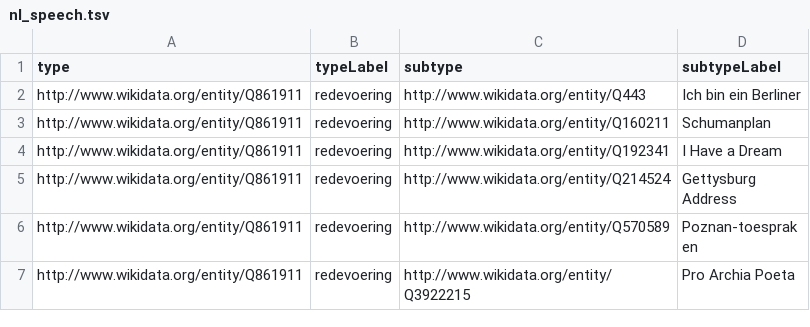
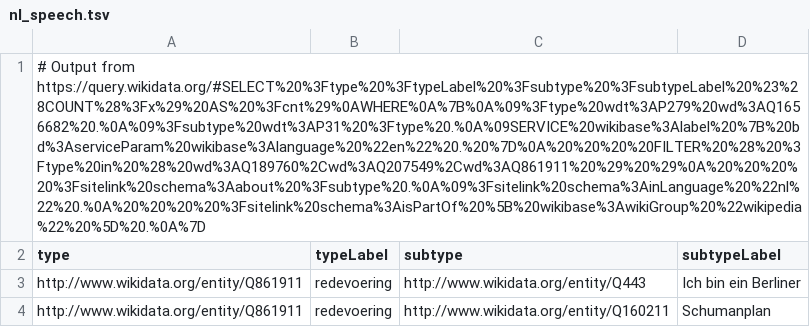
Before and after one commit to ajoer/bias, a TSV file: resources/nl_speech.tsv, drawn as a sheet; only a part is shown; the shorter side is filled out with more unchanged rows; the diff names each change by its address in the sheet, - before the commit and + after, or states it on an @@ line.

```diff
--- a/resources/nl_speech.tsv
+++ b/resources/nl_speech.tsv
+row 1: # Output from https://query.wikidata.org/#SELECT%20%3Ftype%20%3FtypeLabel%20%3Fsubtype%20%3FsubtypeLabel%20%23%28COUNT%28%3Fx%29%20AS%20%3Fcnt%29%0AWHERE%0A%7B%0A%09%3Ftype%20wdt%3AP279%20wd%3AQ1656682%20.%0A%09%3Fsubtype%20wdt%3AP31%20%3Ftype%20.%0A%09SERVICE%20wikibase%3Alabel%20%7B%20bd%3AserviceParam%20wikibase%3Alanguage%20%22en%22%20.%20%7D%0A%20%20%20%20FILTER%20%28%20%3Ftype%20in%20%28%20wd%3AQ189760%2Cwd%3AQ207549%2Cwd%3AQ861911%20%29%20%29%0A%20%20%20%20%3Fsitelink%20schema%3Aabout%20%3Fsubtype%20.%0A%09%3Fsitelink%20schema%3AinLanguage%20%22nl%22%20.%0A%20%20%20%20%3Fsitelink%20schema%3AisPartOf%20%5B%20wikibase%3AwikiGroup%20%22wikipedia%22%20%5D%20.%0A%7D
```
Also changed, not shown: resources/da_film.tsv, resources/da_restaurants.tsv, 6 other files.
